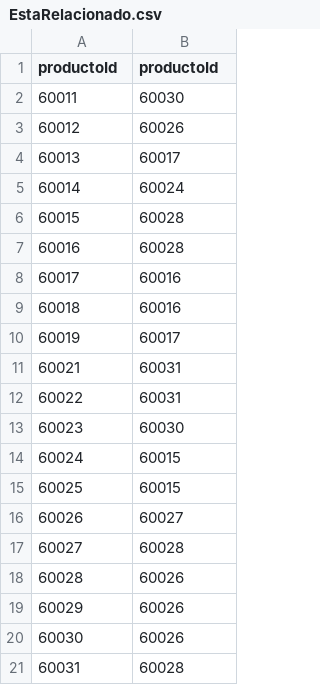
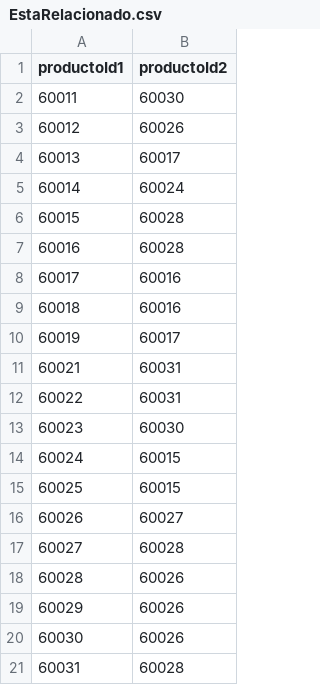
Before and after one commit to sergiotal/actividad_grafos, a CSV file: relaciones/EstaRelacionado.csv, drawn as a sheet.

Commit message:
Update EstaRelacionado.csv

```diff
--- a/relaciones/EstaRelacionado.csv
+++ b/relaciones/EstaRelacionado.csv
@@ -1,2 +1,2 @@
-productoId,productoId
+productoId1,productoId2
 60011,60030
```
